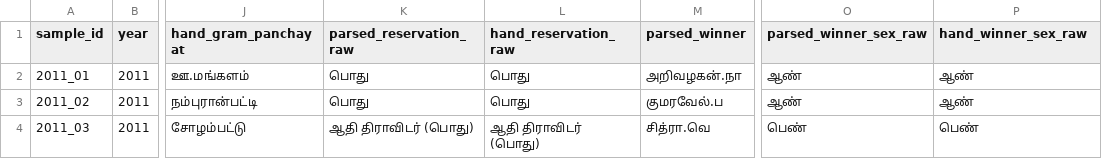
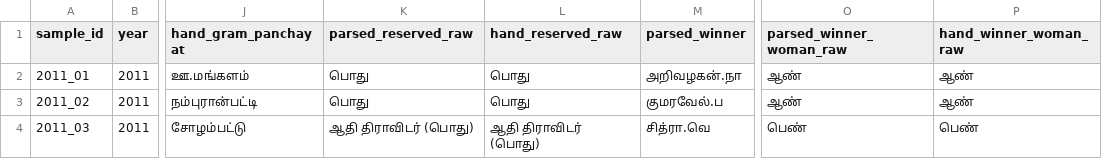
Before and after one commit to in-rolls/local_elections_tamil_nadu, a CSV file: data/checks/hand_check.csv, drawn as a sheet; only a part is shown, gaps mark what is left out; the diff names each change by its address in the sheet, - before the commit and + after, or states it on an @@ line.

```diff
--- a/data/checks/hand_check.csv
+++ b/data/checks/hand_check.csv
-K1: parsed_reservation_raw
+K1: parsed_reserved_raw
-L1: hand_reservation_raw
+L1: hand_reserved_raw
-O1: parsed_winner_sex_raw
+O1: parsed_winner_woman_raw
-P1: hand_winner_sex_raw
+P1: hand_winner_woman_raw
```
Also changed, not shown: data/checks/hand_sample.csv, 14 other files.
